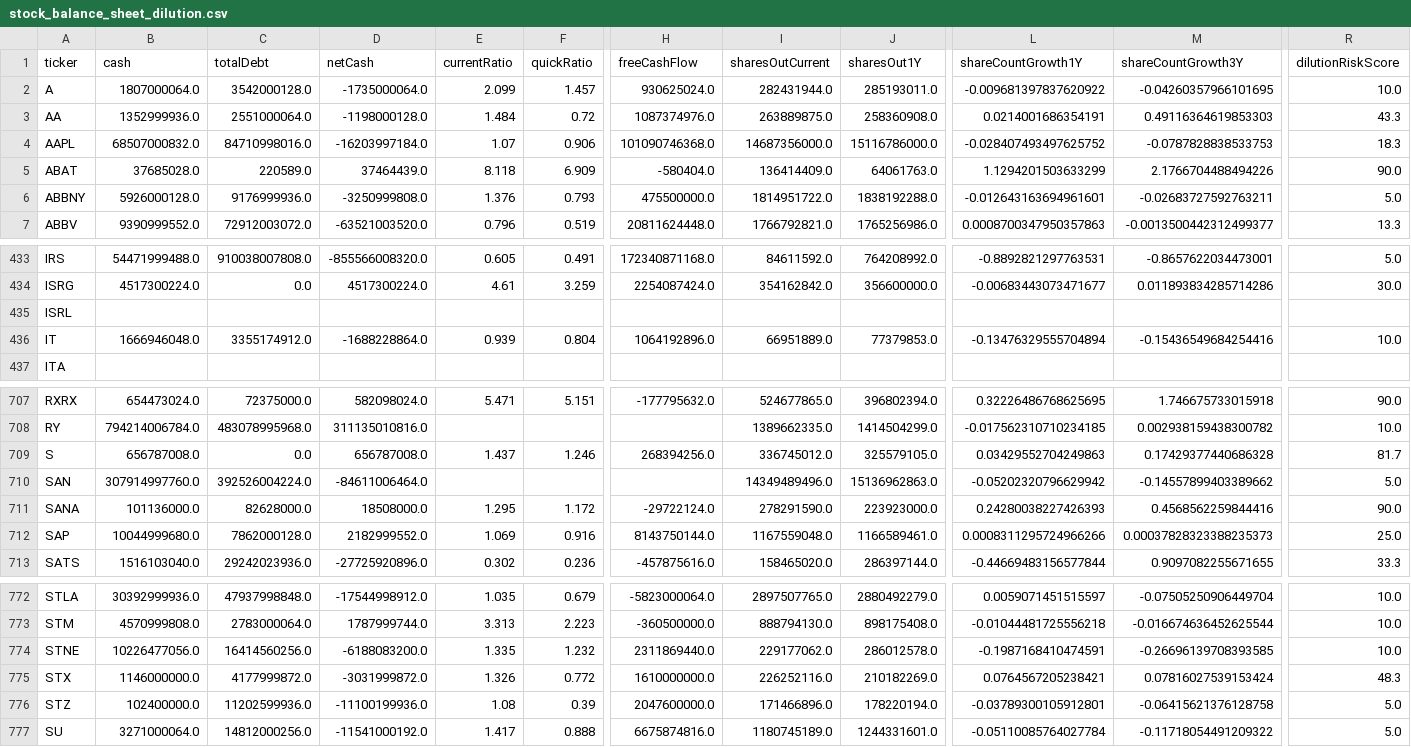
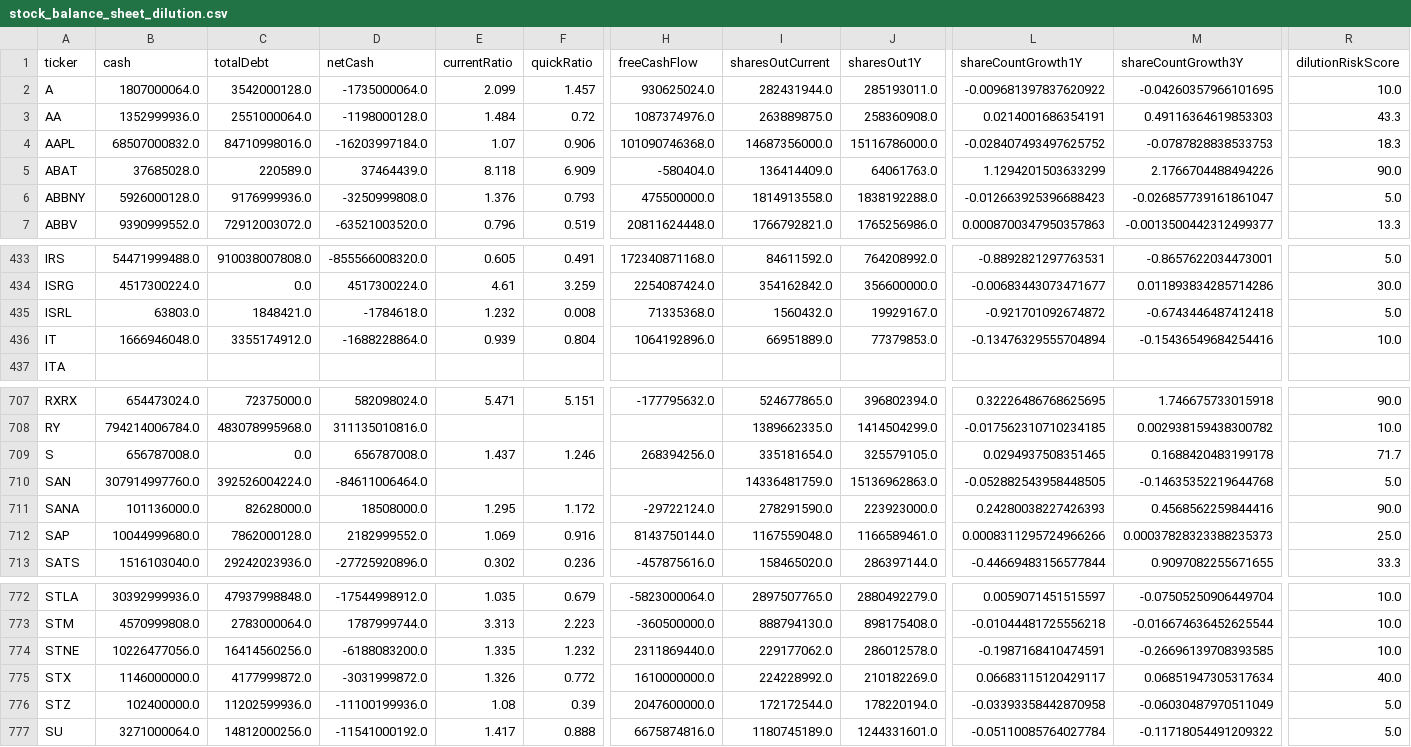
Before and after one commit to aport550/majorah-data, a CSV file: data/stock_balance_sheet_dilution.csv, drawn as a sheet; only a part is shown, gaps mark what is left out; the diff covers the shown part only; the diff names each change by its address in the sheet, - before the commit and + after, or states it on an @@ line.

```diff
--- a/data/stock_balance_sheet_dilution.csv
+++ b/data/stock_balance_sheet_dilution.csv
-I6 (sharesOutCurrent): 1814951722.0
+I6 (sharesOutCurrent): 1814913558.0
-L6 (shareCountGrowth1Y): -0.012643163694961601
+L6 (shareCountGrowth1Y): -0.012663925396688423
-M6 (shareCountGrowth3Y): -0.02683727592763211
+M6 (shareCountGrowth3Y): -0.026857739161861047
-B435 (cash): (empty)
+B435 (cash): 63803.0
-C435 (totalDebt): (empty)
+C435 (totalDebt): 1848421.0
-D435 (netCash): (empty)
+D435 (netCash): -1784618.0
-E435 (currentRatio): (empty)
+E435 (currentRatio): 1.232
-F435 (quickRatio): (empty)
+F435 (quickRatio): 0.008
-H435 (freeCashFlow): (empty)
+H435 (freeCashFlow): 71335368.0
-I435 (sharesOutCurrent): (empty)
+I435 (sharesOutCurrent): 1560432.0
-J435 (sharesOut1Y): (empty)
+J435 (sharesOut1Y): 19929167.0
-L435 (shareCountGrowth1Y): (empty)
+L435 (shareCountGrowth1Y): -0.921701092674872
-M435 (shareCountGrowth3Y): (empty)
+M435 (shareCountGrowth3Y): -0.6743446487412418
-R435 (dilutionRiskScore): (empty)
+R435 (dilutionRiskScore): 5.0
-I709 (sharesOutCurrent): 336745012.0
+I709 (sharesOutCurrent): 335181654.0
-L709 (shareCountGrowth1Y): 0.03429552704249863
+L709 (shareCountGrowth1Y): 0.0294937508351465
-M709 (shareCountGrowth3Y): 0.17429377440686328
+M709 (shareCountGrowth3Y): 0.1688420483199178
-R709 (dilutionRiskScore): 81.7
+R709 (dilutionRiskScore): 71.7
-I710 (sharesOutCurrent): 14349489496.0
+I710 (sharesOutCurrent): 14336481759.0
-L710 (shareCountGrowth1Y): -0.05202320796629942
+L710 (shareCountGrowth1Y): -0.052882543958448505
-M710 (shareCountGrowth3Y): -0.14557899403389662
+M710 (shareCountGrowth3Y): -0.14635352219644768
-I775 (sharesOutCurrent): 226252116.0
+I775 (sharesOutCurrent): 224228992.0
-L775 (shareCountGrowth1Y): 0.0764567205238421
+L775 (shareCountGrowth1Y): 0.06683115120429117
-M775 (shareCountGrowth3Y): 0.07816027539153424
+M775 (shareCountGrowth3Y): 0.06851947305317634
-R775 (dilutionRiskScore): 48.3
+R775 (dilutionRiskScore): 40.0
-I776 (sharesOutCurrent): 171466896.0
+I776 (sharesOutCurrent): 172172544.0
-L776 (shareCountGrowth1Y): -0.03789300105912801
+L776 (shareCountGrowth1Y): -0.03393358442870958
-M776 (shareCountGrowth3Y): -0.06415621376128758
+M776 (shareCountGrowth3Y): -0.06030487970511049
```
Also changed, not shown: 57 edited cells elsewhere in this file, data/macro_dimension_scores.csv, data/stock_macro_exposures.csv, 37 other files.
